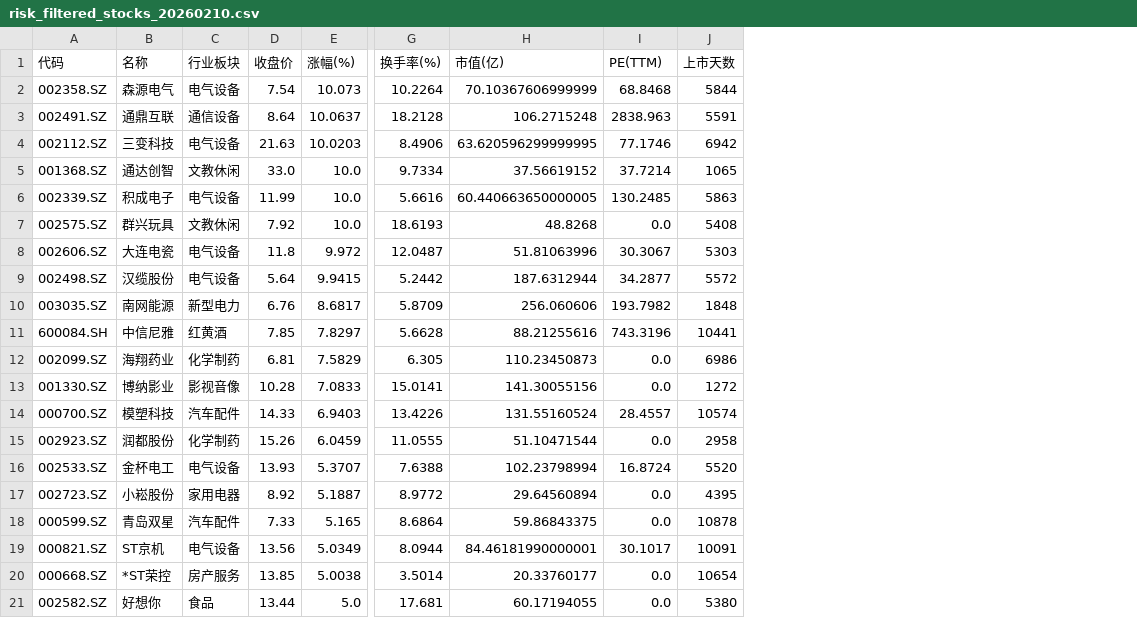
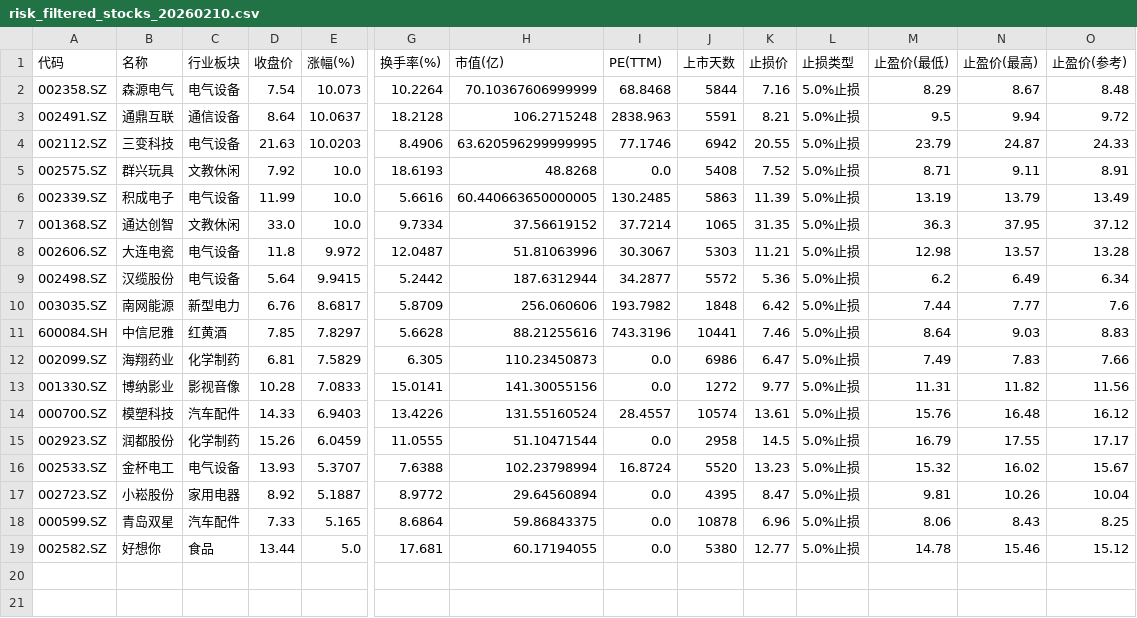
Before and after one commit to wfyjmn/zhuxing2, a CSV file: assets/data/risk_filtered_stocks_20260210.csv, drawn as a sheet; only a part is shown, gaps mark what is left out; removed rows and columns are numbered as before the commit, all else as after; rows hold the shown columns only; the diff names each change by its address in the sheet, - before the commit and + after, or states it on an @@ line.

```diff
--- a/assets/data/risk_filtered_stocks_20260210.csv
+++ b/assets/data/risk_filtered_stocks_20260210.csv
+column K (止损价), rows 2-4: 7.16 | 8.21 | 20.55; rows 7-19: 31.35 | 11.21 | 5.36 | 6.42 | 7.46 | 6.47 | 9.77 | 13.61 | 14.5 | 13.23 | 8.47 | 6.96 | 12.77
+column L (止损类型), rows 2-4: all 5.0%止损; rows 7-19: all 5.0%止损
+column M (止盈价(最低)), rows 2-4: 8.29 | 9.5 | 23.79; rows 7-19: 36.3 | 12.98 | 6.2 | 7.44 | 8.64 | 7.49 | 11.31 | 15.76 | 16.79 | 15.32 | 9.81 | 8.06 | 14.78
+column N (止盈价(最高)), rows 2-4: 8.67 | 9.94 | 24.87; rows 7-19: 37.95 | 13.57 | 6.49 | 7.77 | 9.03 | 7.83 | 11.82 | 16.48 | 17.55 | 16.02 | 10.26 | 8.43 | 15.46
+column O (止盈价(参考)), rows 2-4: 8.48 | 9.72 | 24.33; rows 7-19: 37.12 | 13.28 | 6.34 | 7.6 | 8.83 | 7.66 | 11.56 | 16.12 | 17.17 | 15.67 | 10.04 | 8.25 | 15.12
@@ row 7 moved to row 5: 002575.SZ @@
-row 19: 000821.SZ | ST京机 | 电气设备 | 13.56 | 5.0349 | 8.0944 | 84.46181990000001 | 30.1017 | 10091
-row 20: 000668.SZ | *ST荣控 | 房产服务 | 13.85 | 5.0038 | 3.5014 | 20.33760177 | 0.0 | 10654
```
Also changed, not shown: 2 other files.
